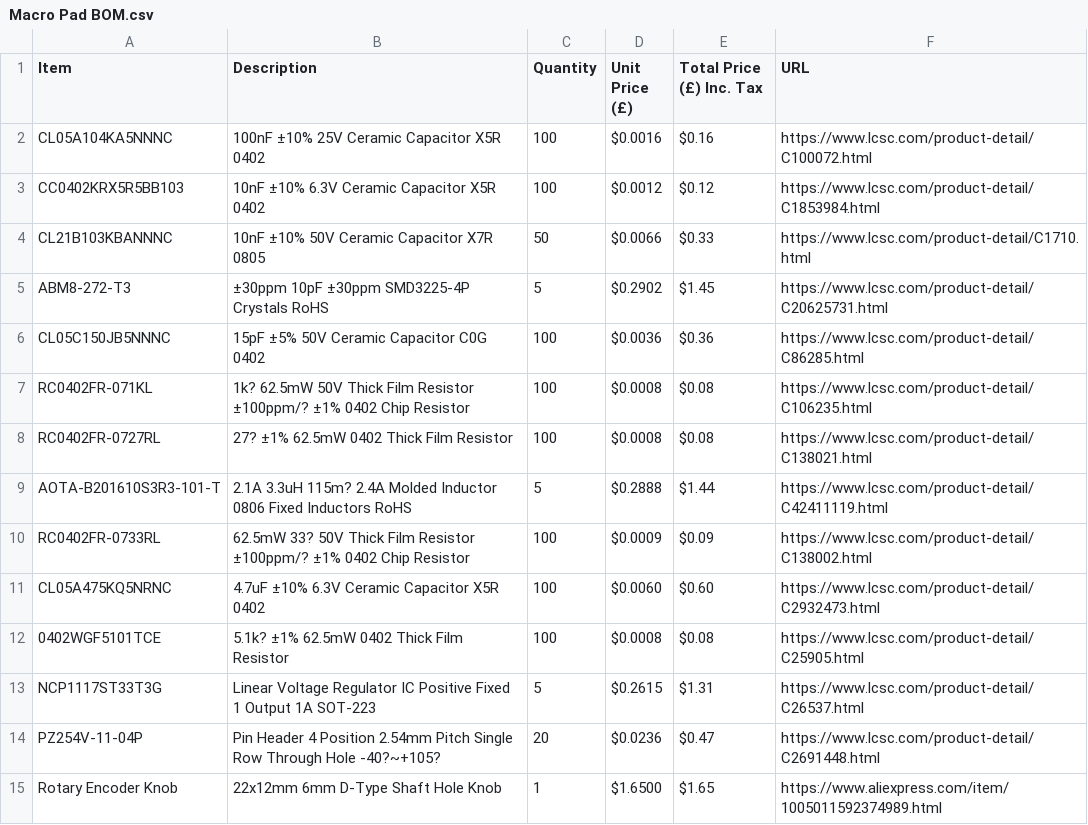
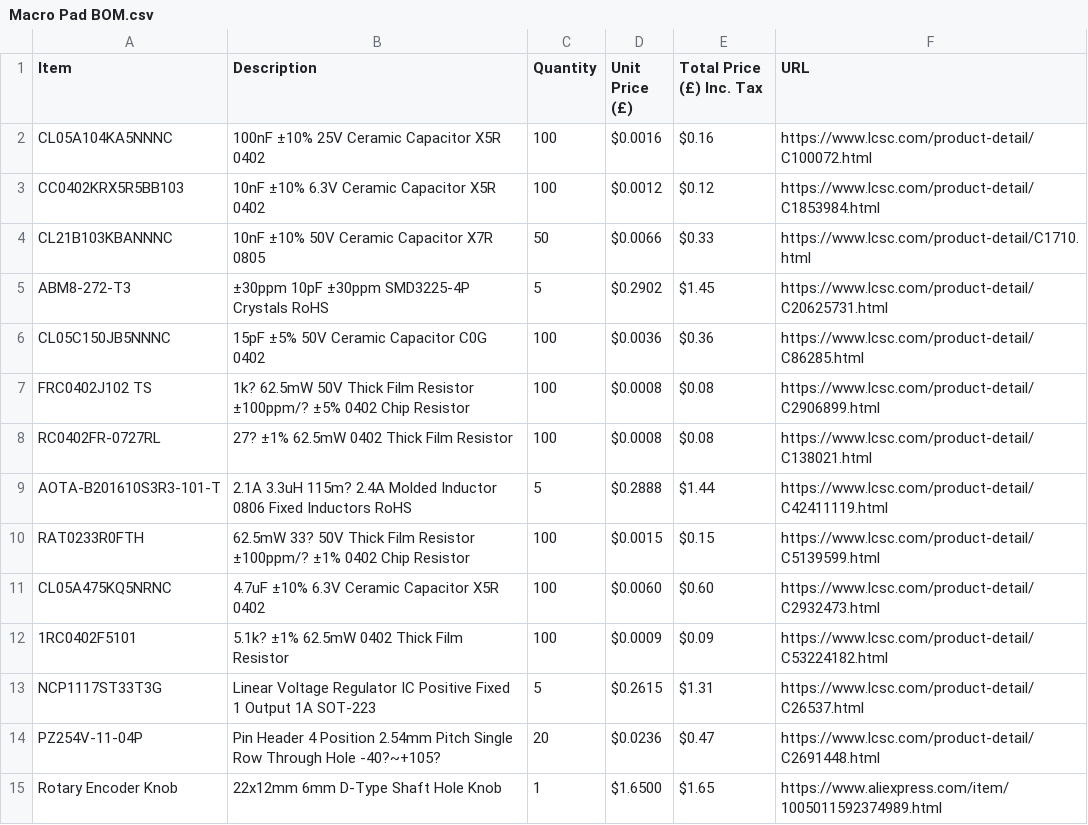
Before and after one commit to Jpwaters09/Macro-Pad, a CSV file: Macro Pad BOM.csv, drawn as a sheet; only a part is shown.

Commit message:
Update Macro Pad BOM.csv

```diff
--- a/Macro Pad BOM.csv
+++ b/Macro Pad BOM.csv
@@ -6,8 +6,8 @@ ABM8-272-T3,±30ppm 10pF ±30ppm SMD3225-4P Crystals RoHS,5,$0.2902,$1.45,https:
 CL05C150JB5NNNC,15pF ±5% 50V Ceramic Capacitor C0G 0402,100,$0.0036,$0.36,https://www.lcsc.com/product-detail/C86285.html
-RC0402FR-071KL,1k? 62.5mW 50V Thick Film Resistor ±100ppm/? ±1% 0402 Chip Resistor,100,$0.0008,$0.08,https://www.lcsc.com/product-detail/C106235.html
+FRC0402J102 TS,1k? 62.5mW 50V Thick Film Resistor ±100ppm/? ±5% 0402 Chip Resistor,100,$0.0008,$0.08,https://www.lcsc.com/product-detail/C2906899.html
 RC0402FR-0727RL,27? ±1% 62.5mW 0402 Thick Film Resistor,100,$0.0008,$0.08,https://www.lcsc.com/product-detail/C138021.html
 AOTA-B201610S3R3-101-T,2.1A 3.3uH 115m? 2.4A Molded Inductor 0806 Fixed Inductors RoHS,5,$0.2888,$1.44,https://www.lcsc.com/product-detail/C42411119.html
-RC0402FR-0733RL,62.5mW 33? 50V Thick Film Resistor ±100ppm/? ±1% 0402 Chip Resistor,100,$0.0009,$0.09,https://www.lcsc.com/product-detail/C138002.html
+RAT0233R0FTH,62.5mW 33? 50V Thick Film Resistor ±100ppm/? ±1% 0402 Chip Resistor,100,$0.0015,$0.15,https://www.lcsc.com/product-detail/C5139599.html
 CL05A475KQ5NRNC,4.7uF ±10% 6.3V Ceramic Capacitor X5R 0402,100,$0.0060,$0.60,https://www.lcsc.com/product-detail/C2932473.html
-0402WGF5101TCE,5.1k? ±1% 62.5mW 0402 Thick Film Resistor,100,$0.0008,$0.08,https://www.lcsc.com/product-detail/C25905.html
+1RC0402F5101,5.1k? ±1% 62.5mW 0402 Thick Film Resistor,100,$0.0009,$0.09,https://www.lcsc.com/product-detail/C53224182.html
 NCP1117ST33T3G,Linear Voltage Regulator IC Positive Fixed 1 Output 1A SOT-223,5,$0.2615,$1.31,https://www.lcsc.com/product-detail/C26537.html
```
